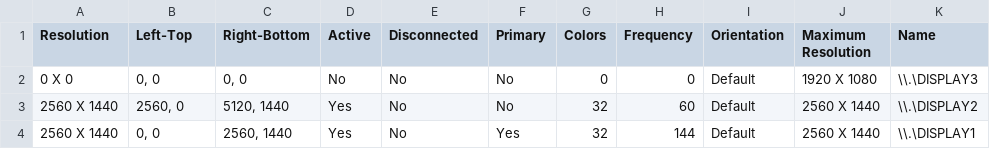
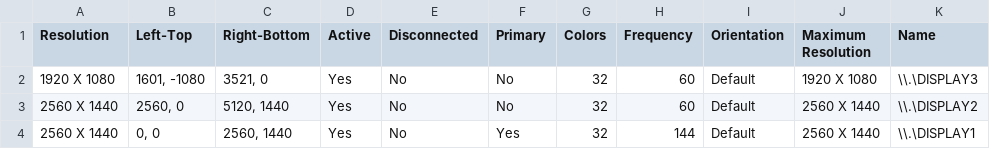
Before and after one commit to wrecks-code/SimpleMonitorControlTray, a CSV file: MultiMonitorTool/multiMonitorToolOutput.csv, drawn as a sheet; only a part is shown; the diff names each change by its address in the sheet, - before the commit and + after, or states it on an @@ line.

```diff
--- a/MultiMonitorTool/multiMonitorToolOutput.csv
+++ b/MultiMonitorTool/multiMonitorToolOutput.csv
-A2 (Resolution): 0 X 0
+A2 (Resolution): 1920 X 1080
-B2 (Left-Top): 0, 0
+B2 (Left-Top): 1601, -1080
-C2 (Right-Bottom): 0, 0
+C2 (Right-Bottom): 3521, 0
-D2 (Active): No
+D2 (Active): Yes
-G2 (Colors): 0
+G2 (Colors): 32
-H2 (Frequency): 0
+H2 (Frequency): 60
```
Also changed, not shown: 4 other files.
